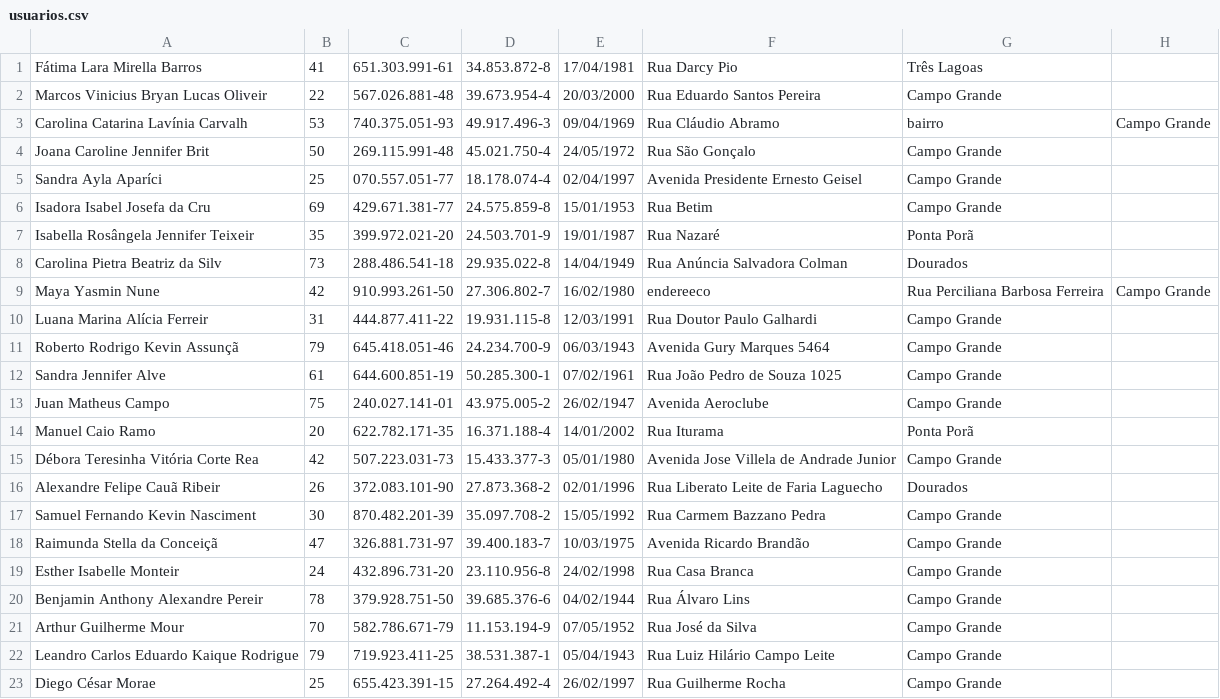
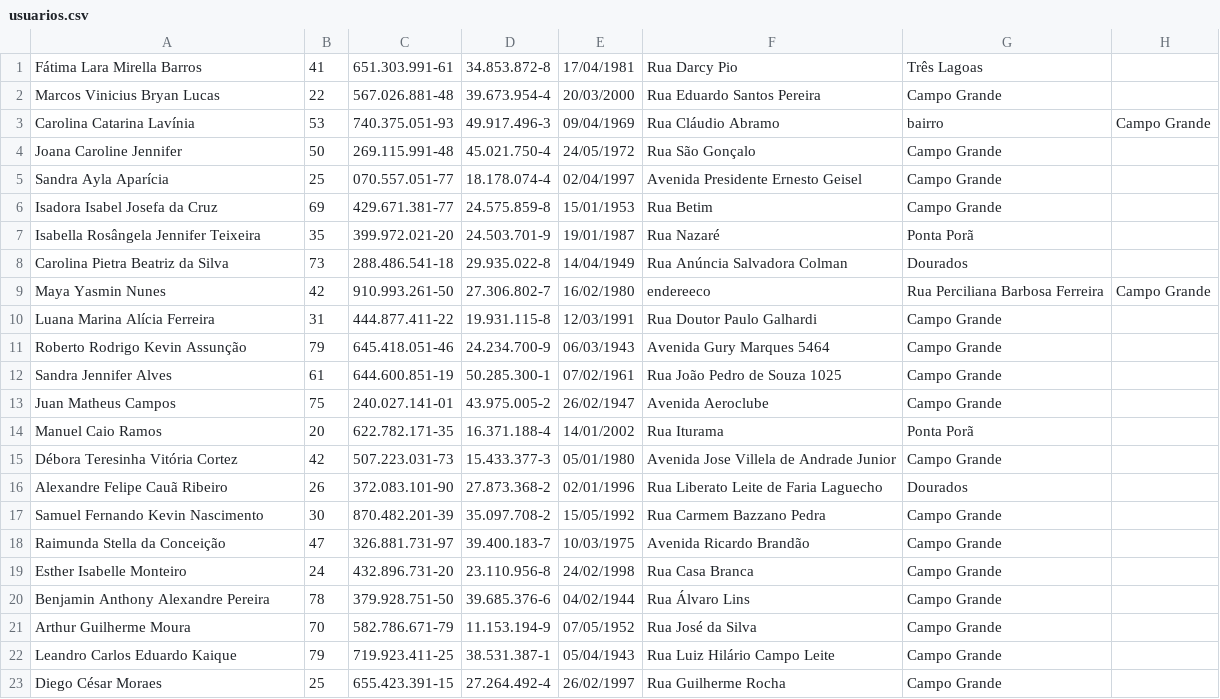
Before and after one commit to profgabriel88/escolaNc, a CSV file: back/escolaNc-api/escolaNc/Models/usuarios.csv, drawn as a sheet.

```diff
--- a/back/escolaNc-api/escolaNc/Models/usuarios.csv
+++ b/back/escolaNc-api/escolaNc/Models/usuarios.csv
@@ -1,23 +1,23 @@
 Fátima Lara Mirella Barros, 41,  651.303.991-61,  34.853.872-8,  17/04/1981,  Rua Darcy Pio, Três Lagoas
-Marcos Vinicius Bryan Lucas Oliveir, 22, 567.026.881-48, 39.673.954-4, 20/03/2000, Rua Eduardo Santos Pereira, Campo Grande
-Carolina Catarina Lavínia Carvalh, 53, 740.375.051-93, 49.917.496-3, 09/04/1969, Rua Cláudio Abramo,bairro, Campo Grande
-Joana Caroline Jennifer Brit, 50, 269.115.991-48, 45.021.750-4, 24/05/1972, Rua São Gonçalo,Campo Grande
-Sandra Ayla Aparíci, 25, 070.557.051-77, 18.178.074-4, 02/04/1997, Avenida Presidente Ernesto Geisel, Campo Grande
-Isadora Isabel Josefa da Cru, 69, 429.671.381-77, 24.575.859-8, 15/01/1953, Rua Betim, Campo Grande
-Isabella Rosângela Jennifer Teixeir, 35, 399.972.021-20, 24.503.701-9, 19/01/1987, Rua Nazaré,Ponta Porã
-Carolina Pietra Beatriz da Silv, 73, 288.486.541-18, 29.935.022-8, 14/04/1949, Rua Anúncia Salvadora Colman,Dourados
-Maya Yasmin Nune, 42, 910.993.261-50, 27.306.802-7, 16/02/1980,endereeco, Rua Perciliana Barbosa Ferreira,Campo Grande
-Luana Marina Alícia Ferreir, 31, 444.877.411-22,     19.931.115-8,     12/03/1991, Rua Doutor Paulo Galhardi, Campo Grande
-Roberto Rodrigo Kevin Assunçã, 79, 645.418.051-46, 24.234.700-9,     06/03/1943, Avenida Gury Marques 5464, Campo Grande
-Sandra Jennifer Alve, 61, 644.600.851-19, 50.285.300-1, 07/02/1961, Rua João Pedro de Souza 1025, Campo Grande
-Juan Matheus Campo, 75, 240.027.141-01, 43.975.005-2,     26/02/1947,     Avenida Aeroclube, Campo Grande
-Manuel Caio Ramo, 20, 622.782.171-35,     16.371.188-4,     14/01/2002,     Rua Iturama,Ponta Porã
-Débora Teresinha Vitória Corte Rea, 42, 507.223.031-73, 15.433.377-3,     05/01/1980,     Avenida Jose Villela de Andrade Junior, Campo Grande
-Alexandre Felipe Cauã Ribeir, 26, 372.083.101-90, 27.873.368-2, 02/01/1996, Rua Liberato Leite de Faria Laguecho, Dourados
-Samuel Fernando Kevin Nasciment, 30, 870.482.201-39, 35.097.708-2, 15/05/1992, Rua Carmem Bazzano Pedra, Campo Grande
-Raimunda Stella da Conceiçã, 47,     326.881.731-97,     39.400.183-7,     10/03/1975,     Avenida Ricardo Brandão,Campo Grande
-Esther Isabelle Monteir, 24, 432.896.731-20, 23.110.956-8, 24/02/1998, Rua Casa Branca,Campo Grande
-Benjamin Anthony Alexandre Pereir, 78, 379.928.751-50, 39.685.376-6, 04/02/1944, Rua Álvaro Lins,Campo Grande
-Arthur Guilherme Mour, 70, 582.786.671-79, 11.153.194-9, 07/05/1952, Rua José da Silva,Campo Grande
-Leandro Carlos Eduardo Kaique Rodrigue, 79, 719.923.411-25, 38.531.387-1, 05/04/1943, Rua Luiz Hilário Campo Leite, Campo Grande
-Diego César Morae, 25, 655.423.391-15, 27.264.492-4, 26/02/1997, Rua Guilherme Rocha,Campo Grande
+Marcos Vinicius Bryan Lucas, 22, 567.026.881-48, 39.673.954-4, 20/03/2000, Rua Eduardo Santos Pereira, Campo Grande
+Carolina Catarina Lavínia, 53, 740.375.051-93, 49.917.496-3, 09/04/1969, Rua Cláudio Abramo,bairro, Campo Grande
+Joana Caroline Jennifer, 50, 269.115.991-48, 45.021.750-4, 24/05/1972, Rua São Gonçalo,Campo Grande
+Sandra Ayla Aparícia, 25, 070.557.051-77, 18.178.074-4, 02/04/1997, Avenida Presidente Ernesto Geisel, Campo Grande
+Isadora Isabel Josefa da Cruz, 69, 429.671.381-77, 24.575.859-8, 15/01/1953, Rua Betim, Campo Grande
+Isabella Rosângela Jennifer Teixeira, 35, 399.972.021-20, 24.503.701-9, 19/01/1987, Rua Nazaré,Ponta Porã
+Carolina Pietra Beatriz da Silva, 73, 288.486.541-18, 29.935.022-8, 14/04/1949, Rua Anúncia Salvadora Colman,Dourados
+Maya Yasmin Nunes, 42, 910.993.261-50, 27.306.802-7, 16/02/1980,endereeco, Rua Perciliana Barbosa Ferreira,Campo Grande
+Luana Marina Alícia Ferreira, 31, 444.877.411-22,     19.931.115-8,     12/03/1991, Rua Doutor Paulo Galhardi, Campo Grande
+Roberto Rodrigo Kevin Assunção, 79, 645.418.051-46, 24.234.700-9,     06/03/1943, Avenida Gury Marques 5464, Campo Grande
+Sandra Jennifer Alves, 61, 644.600.851-19, 50.285.300-1, 07/02/1961, Rua João Pedro de Souza 1025, Campo Grande
+Juan Matheus Campos, 75, 240.027.141-01, 43.975.005-2,     26/02/1947,     Avenida Aeroclube, Campo Grande
+Manuel Caio Ramos, 20, 622.782.171-35,     16.371.188-4,     14/01/2002,     Rua Iturama,Ponta Porã
+Débora Teresinha Vitória Cortez, 42, 507.223.031-73, 15.433.377-3,     05/01/1980,     Avenida Jose Villela de Andrade Junior, Campo Grande
+Alexandre Felipe Cauã Ribeiro, 26, 372.083.101-90, 27.873.368-2, 02/01/1996, Rua Liberato Leite de Faria Laguecho, Dourados
+Samuel Fernando Kevin Nascimento, 30, 870.482.201-39, 35.097.708-2, 15/05/1992, Rua Carmem Bazzano Pedra, Campo Grande
+Raimunda Stella da Conceição, 47,     326.881.731-97,     39.400.183-7,     10/03/1975,     Avenida Ricardo Brandão,Campo Grande
+Esther Isabelle Monteiro, 24, 432.896.731-20, 23.110.956-8, 24/02/1998, Rua Casa Branca,Campo Grande
+Benjamin Anthony Alexandre Pereira, 78, 379.928.751-50, 39.685.376-6, 04/02/1944, Rua Álvaro Lins,Campo Grande
+Arthur Guilherme Moura, 70, 582.786.671-79, 11.153.194-9, 07/05/1952, Rua José da Silva,Campo Grande
+Leandro Carlos Eduardo Kaique, 79, 719.923.411-25, 38.531.387-1, 05/04/1943, Rua Luiz Hilário Campo Leite, Campo Grande
+Diego César Moraes, 25, 655.423.391-15, 27.264.492-4, 26/02/1997, Rua Guilherme Rocha,Campo Grande
```
Also changed, not shown: 33 other files.
